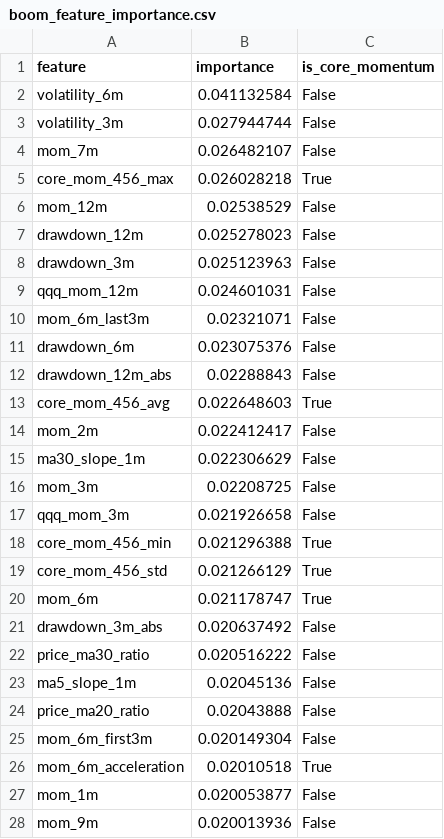
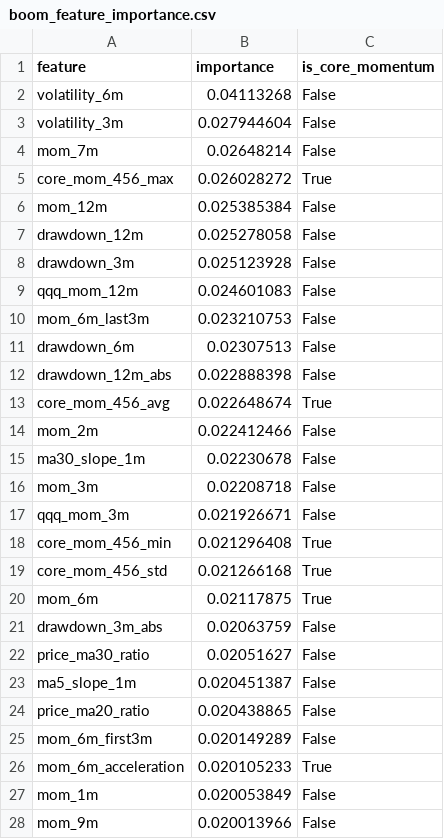
Before and after one commit to James1424/xg_boom_sparse_features, a CSV file: outputs/boom_feature_importance.csv, drawn as a sheet; only a part is shown; the diff covers the shown part only.

```diff
--- a/outputs/boom_feature_importance.csv
+++ b/outputs/boom_feature_importance.csv
@@ -1,28 +1,28 @@
 feature,importance,is_core_momentum
-volatility_6m,0.041132584,False
-volatility_3m,0.027944744,False
-mom_7m,0.026482107,False
-core_mom_456_max,0.026028218,True
-mom_12m,0.02538529,False
-drawdown_12m,0.025278023,False
-drawdown_3m,0.025123963,False
-qqq_mom_12m,0.024601031,False
-mom_6m_last3m,0.02321071,False
-drawdown_6m,0.023075376,False
-drawdown_12m_abs,0.02288843,False
-core_mom_456_avg,0.022648603,True
-mom_2m,0.022412417,False
-ma30_slope_1m,0.022306629,False
-mom_3m,0.02208725,False
-qqq_mom_3m,0.021926658,False
-core_mom_456_min,0.021296388,True
-core_mom_456_std,0.021266129,True
-mom_6m,0.021178747,True
-drawdown_3m_abs,0.020637492,False
-price_ma30_ratio,0.020516222,False
-ma5_slope_1m,0.02045136,False
-price_ma20_ratio,0.02043888,False
-mom_6m_first3m,0.020149304,False
-mom_6m_acceleration,0.02010518,True
-mom_1m,0.020053877,False
-mom_9m,0.020013936,False
+volatility_6m,0.04113268,False
+volatility_3m,0.027944604,False
+mom_7m,0.02648214,False
+core_mom_456_max,0.026028272,True
+mom_12m,0.025385384,False
+drawdown_12m,0.025278058,False
+drawdown_3m,0.025123928,False
+qqq_mom_12m,0.024601083,False
+mom_6m_last3m,0.023210753,False
+drawdown_6m,0.02307513,False
+drawdown_12m_abs,0.022888398,False
+core_mom_456_avg,0.022648674,True
+mom_2m,0.022412466,False
+ma30_slope_1m,0.02230678,False
+mom_3m,0.02208718,False
+qqq_mom_3m,0.021926671,False
+core_mom_456_min,0.021296408,True
+core_mom_456_std,0.021266168,True
+mom_6m,0.02117875,True
+drawdown_3m_abs,0.02063759,False
+price_ma30_ratio,0.02051627,False
+ma5_slope_1m,0.020451387,False
+price_ma20_ratio,0.020438865,False
+mom_6m_first3m,0.020149289,False
+mom_6m_acceleration,0.020105233,True
+mom_1m,0.020053849,False
+mom_9m,0.020013966,False
```
Also changed, not shown: 21 edited cells elsewhere in this file, outputs/boom_live_candidates.csv, outputs/boom_model_metrics.csv, 8 other files.
